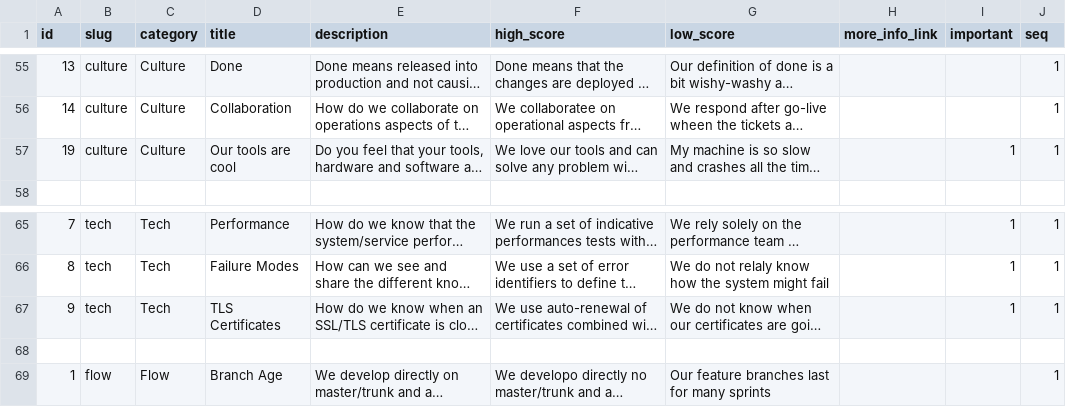
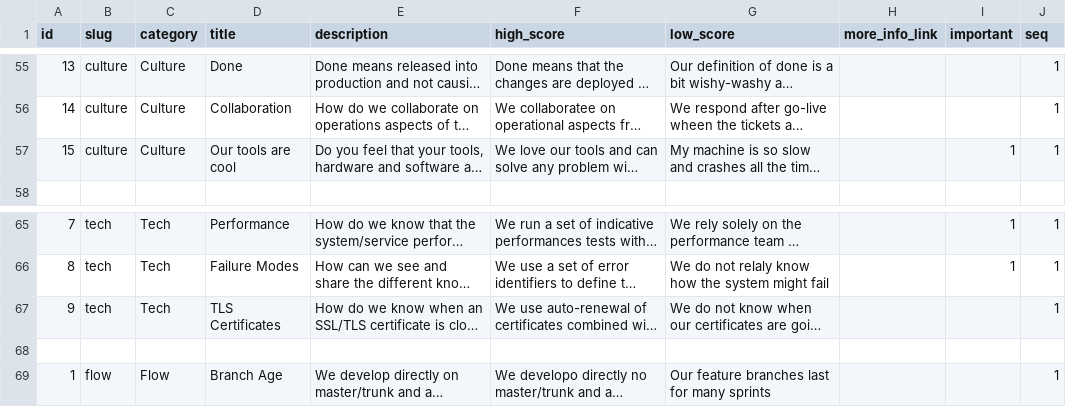
Before and after one commit to jujhars13/devsecops-assessment-cards, a CSV file: data.csv, drawn as a sheet; only a part is shown, gaps mark what is left out; long unchanged cells end in …; the diff names each change by its address in the sheet, - before the commit and + after, or states it on an @@ line.

```diff
--- a/data.csv
+++ b/data.csv
-A57 (id): 19
+A57 (id): 15
-I67 (important): 1
+I67 (important): (empty)
```
Also changed, not shown: 1 other file.
